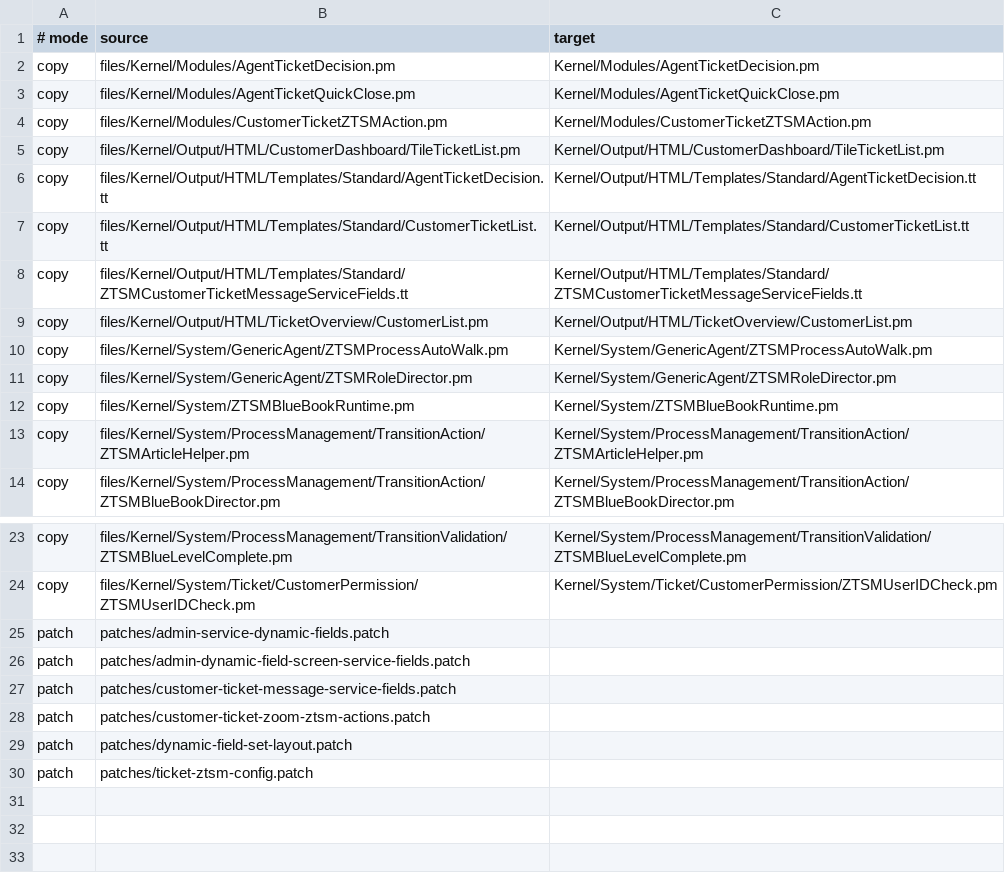
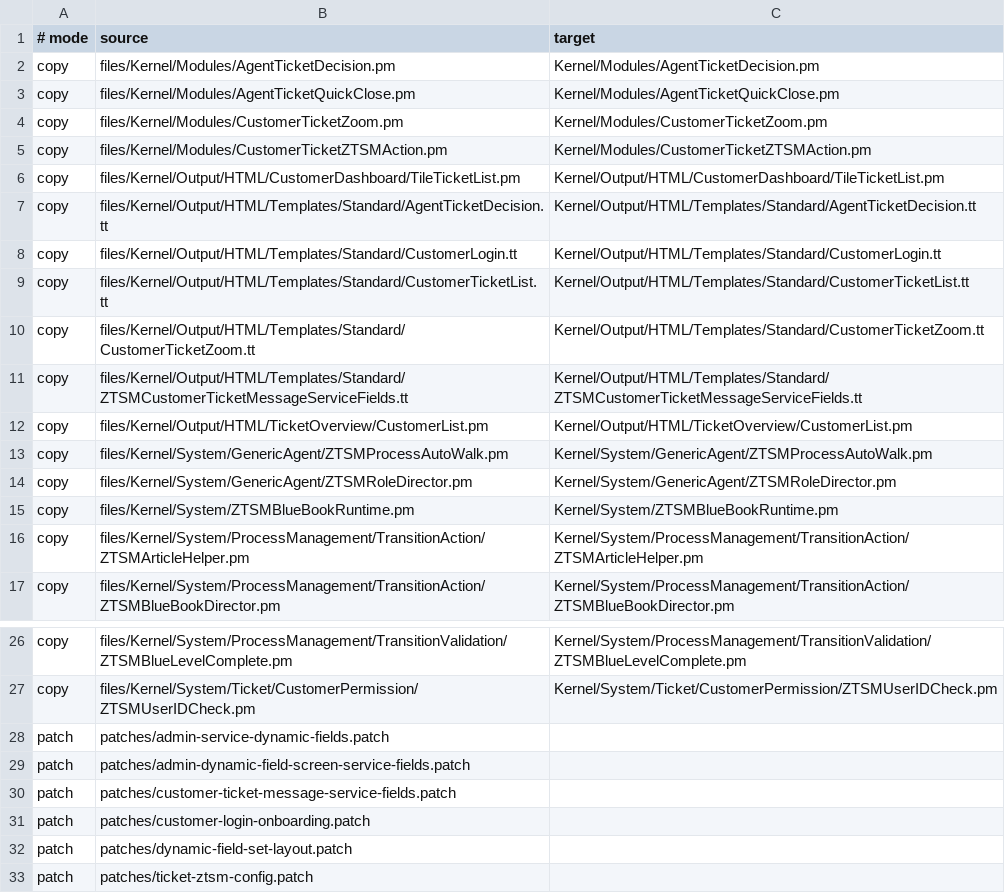
Before and after one commit to Zen1988/tessera, a TSV file: ZTSMOverlay/manifest.tsv, drawn as a sheet; only a part is shown, gaps mark what is left out.

```diff
--- a/ZTSMOverlay/manifest.tsv
+++ b/ZTSMOverlay/manifest.tsv
@@ -3,2 +3,3 @@ copy	files/Kernel/Modules/AgentTicketDecision.pm	Kernel/Modules/AgentTicketDecis
 copy	files/Kernel/Modules/AgentTicketQuickClose.pm	Kernel/Modules/AgentTicketQuickClose.pm
+copy	files/Kernel/Modules/CustomerTicketZoom.pm	Kernel/Modules/CustomerTicketZoom.pm
 copy	files/Kernel/Modules/CustomerTicketZTSMAction.pm	Kernel/Modules/CustomerTicketZTSMAction.pm
@@ -6,3 +7,5 @@ copy	files/Kernel/Output/HTML/CustomerDashboard/TileTicketList.pm	Kernel/Output/
 copy	files/Kernel/Output/HTML/Templates/Standard/AgentTicketDecision.tt	Kernel/Output/HTML/Templates/Standard/AgentTicketDecision.tt
+copy	files/Kernel/Output/HTML/Templates/Standard/CustomerLogin.tt	Kernel/Output/HTML/Templates/Standard/CustomerLogin.tt
 copy	files/Kernel/Output/HTML/Templates/Standard/CustomerTicketList.tt	Kernel/Output/HTML/Templates/Standard/CustomerTicketList.tt
+copy	files/Kernel/Output/HTML/Templates/Standard/CustomerTicketZoom.tt	Kernel/Output/HTML/Templates/Standard/CustomerTicketZoom.tt
 copy	files/Kernel/Output/HTML/Templates/Standard/ZTSMCustomerTicketMessageServiceFields.tt	Kernel/Output/HTML/Templates/Standard/ZTSMCustomerTicketMessageServiceFields.tt
@@ -27,3 +30,3 @@ patch	patches/admin-dynamic-field-screen-service-fields.patch
 patch	patches/customer-ticket-message-service-fields.patch
-patch	patches/customer-ticket-zoom-ztsm-actions.patch
+patch	patches/customer-login-onboarding.patch
 patch	patches/dynamic-field-set-layout.patch
```
Also changed, not shown: 6 other files.
